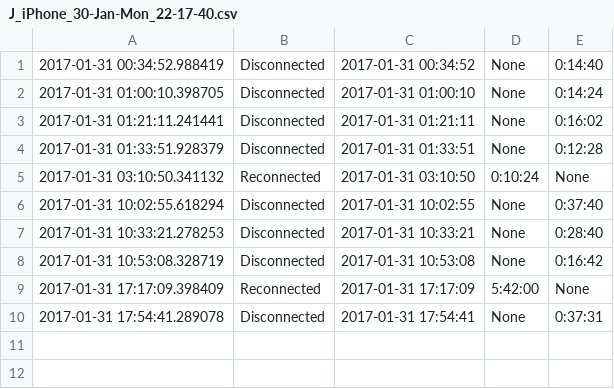
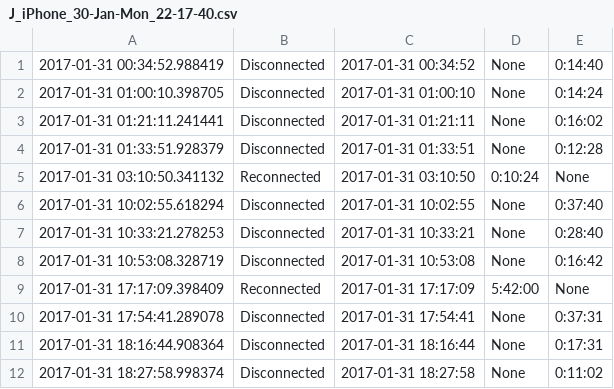
Before and after one commit to miggec/nmap-scan, a CSV file: csvs/J_iPhone_30-Jan-Mon_22-17-40.csv, drawn as a sheet.

```diff
--- a/csvs/J_iPhone_30-Jan-Mon_22-17-40.csv
+++ b/csvs/J_iPhone_30-Jan-Mon_22-17-40.csv
@@ -10 +10,3 @@
 2017-01-31 17:54:41.289078,Disconnected,2017-01-31 17:54:41,None,0:37:31,
+2017-01-31 18:16:44.908364,Disconnected,2017-01-31 18:16:44,None,0:17:31,
+2017-01-31 18:27:58.998374,Disconnected,2017-01-31 18:27:58,None,0:11:02,
```
Also changed, not shown: csvs/J_iPhone_30-Jan-Mon_22-25-19.csv.
